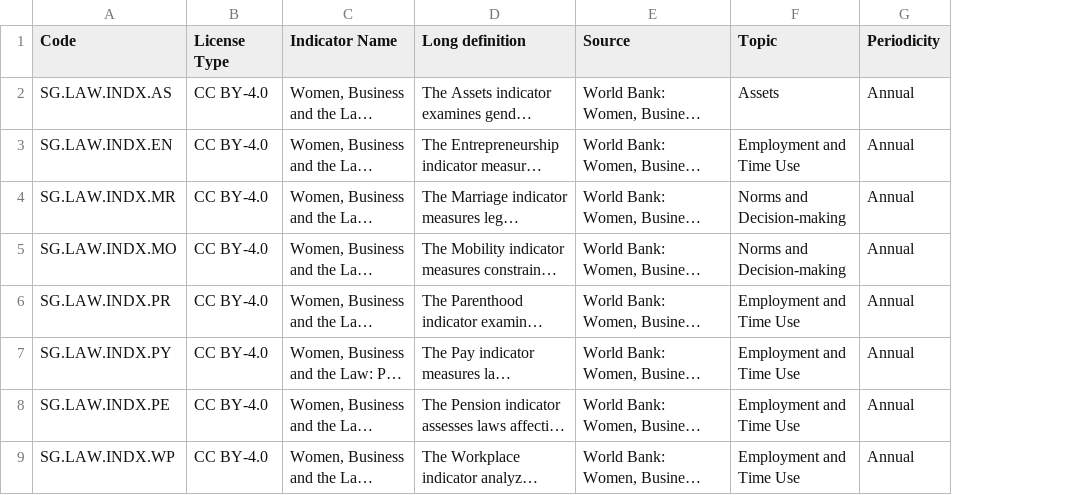
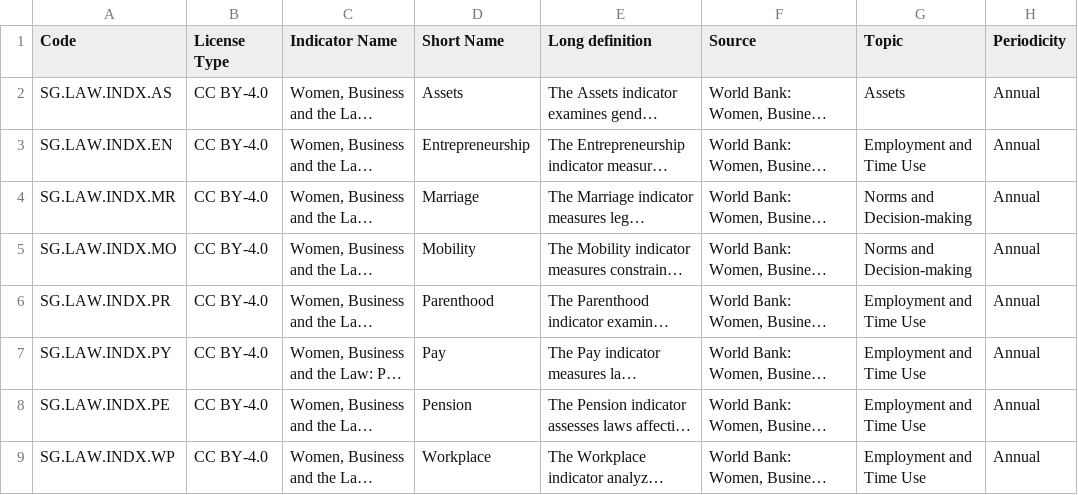
Before and after one commit to Demiga-g/R-Projects, a CSV file: Women in Autonomous Decison Making/ShinyApp/Metadata - equality_business_law.csv, drawn as a sheet; only a part is shown; long unchanged cells end in …; the diff names each change by its address in the sheet, - before the commit and + after, or states it on an @@ line.

Commit message:
Made adjustments to the metadata file and deleted the old one

```diff
--- a/Women in Autonomous Decison Making/ShinyApp/Metadata - equality_business_law.csv
+++ b/Women in Autonomous Decison Making/ShinyApp/Metadata - equality_business_law.csv
+column D (Short Name), rows 2-9: Assets | Entrepreneurship | Marriage | Mobility | Parenthood | Pay | Pension | Workplace
```
